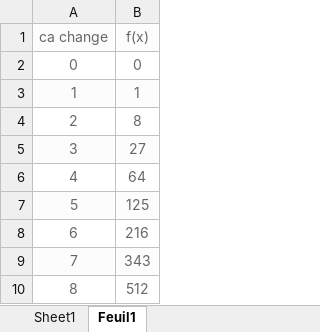
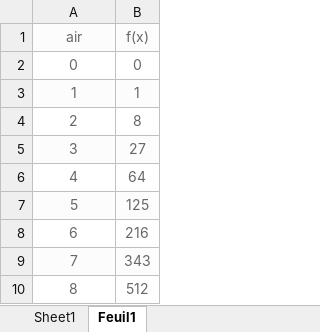
Before and after one commit to ServaLJaycE/Projet-CNB2-S2, an Excel workbook: value.xlsx, sheet Feuil1, drawn as a sheet; values as stored, in another font and other column widths than the file's, no borders; the diff names each change by its address in the sheet, - before the commit and + after, or states it on an @@ line.

Commit message:
update(regarde le com)
plus de boutton import par contre les boutton terre air et eau fonctionne il importe le fichier et modifie value et il affiche quand le calcul est exported

```diff
--- a/value.xlsx (sheet Feuil1)
+++ b/value.xlsx (sheet Feuil1)
-A1: ca change
+A1: air
```
Also changed, not shown: 2 other files.
